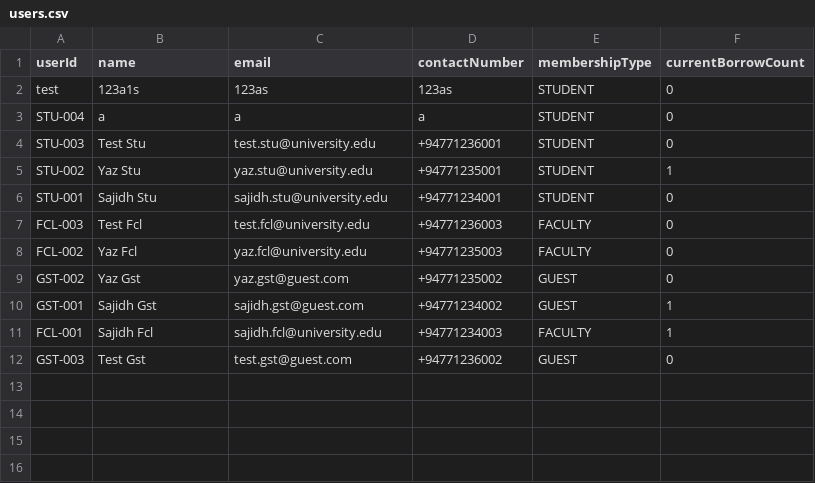
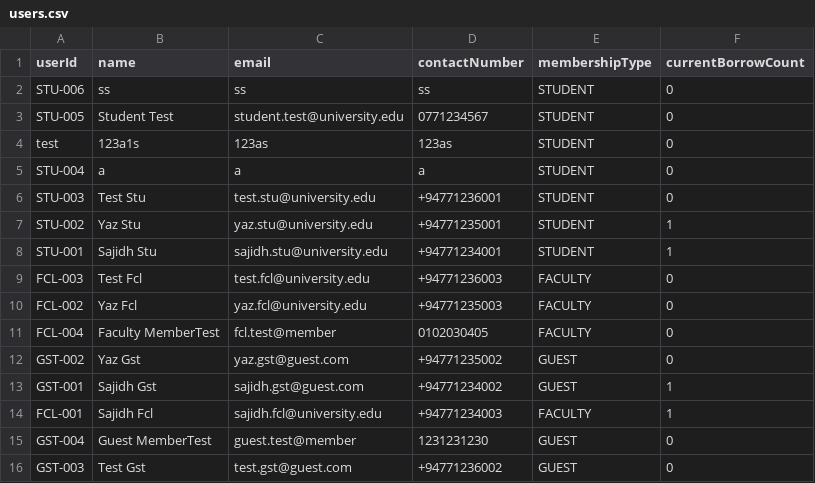
Before and after one commit to Agentz47/SmartLibraryManagement, a CSV file: data/users.csv, drawn as a sheet.

```diff
--- a/data/users.csv
+++ b/data/users.csv
@@ -1,2 +1,4 @@
 "userId","name","email","contactNumber","membershipType","currentBorrowCount"
+"STU-006","ss","ss","ss","STUDENT","0"
+"STU-005","Student Test","student.test@university.edu","0771234567","STUDENT","0"
 "test","123a1s","123as","123as","STUDENT","0"
@@ -5,5 +7,6 @@
 "STU-002","Yaz Stu","yaz.stu@university.edu","+94771235001","STUDENT","1"
-"STU-001","Sajidh Stu","sajidh.stu@university.edu","+94771234001","STUDENT","0"
+"STU-001","Sajidh Stu","sajidh.stu@university.edu","+94771234001","STUDENT","1"
 "FCL-003","Test Fcl","test.fcl@university.edu","+94771236003","FACULTY","0"
 "FCL-002","Yaz Fcl","yaz.fcl@university.edu","+94771235003","FACULTY","0"
+"FCL-004","Faculty MemberTest","fcl.test@member","0102030405","FACULTY","0"
 "GST-002","Yaz Gst","yaz.gst@guest.com","+94771235002","GUEST","0"
@@ -11,2 +14,3 @@
 "FCL-001","Sajidh Fcl","sajidh.fcl@university.edu","+94771234003","FACULTY","1"
+"GST-004","Guest MemberTest","guest.test@member","1231231230","GUEST","0"
 "GST-003","Test Gst","test.gst@guest.com","+94771236002","GUEST","0"
```
Also changed, not shown: data/books.csv, data/borrows.csv, 21 other files.
